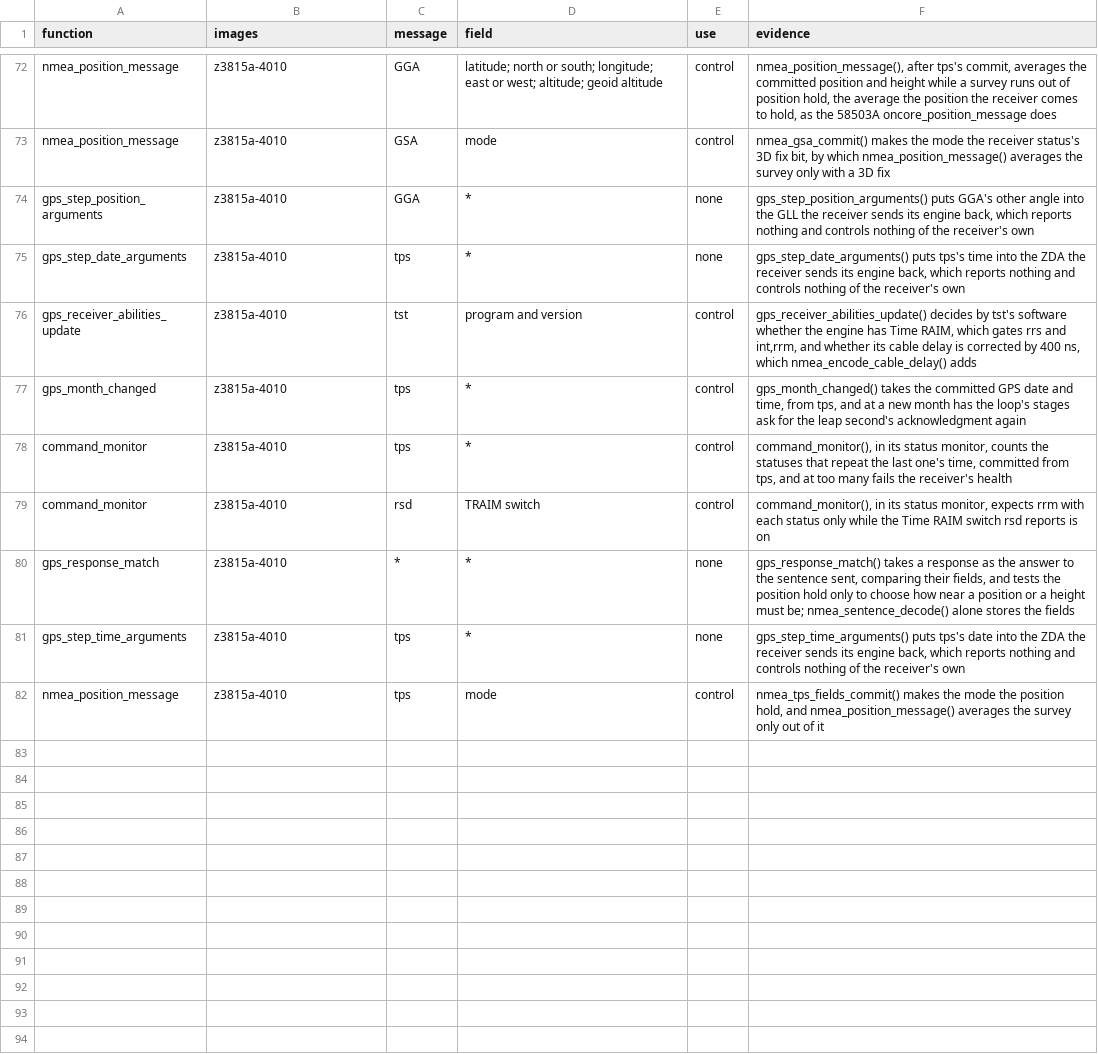
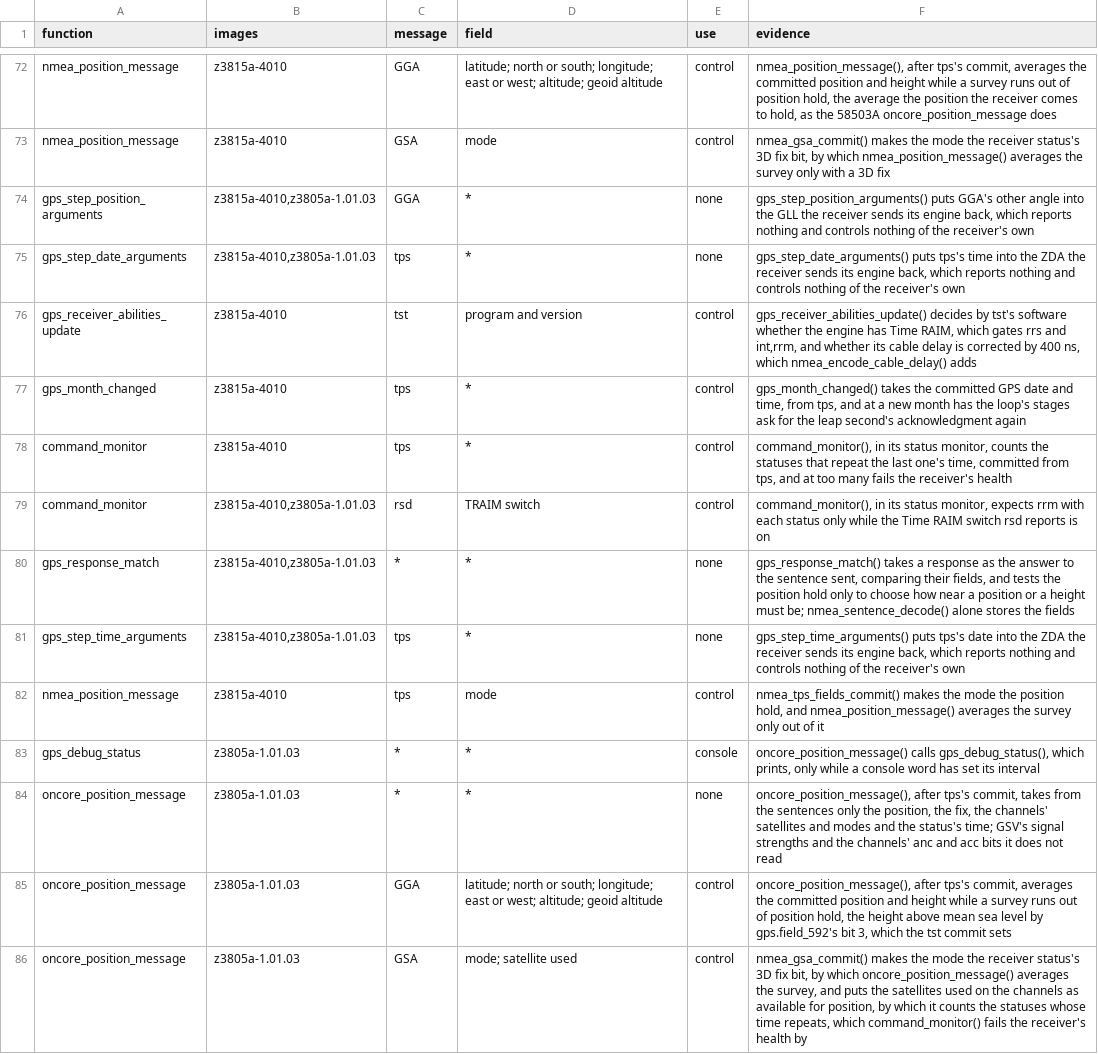
Before and after one commit to charlieh0tel/smartclock, a TSV file: docs/firmware/gps-field-uses.tsv, drawn as a sheet; only a part is shown, gaps mark what is left out; the diff covers the shown part only.

Commit message:
Send the GT-8031's SV accuracy sentence, acc
The Z3805A 1.01.03 asks its Furuno for $PFEC,GPacc (int,acc) and
decodes it, marking each satellite whose digit is above 6 in its
channel's status bit 3, an Oncore's "satellite reported inaccurate".
The Furuno model now sends it at the interval int sets: a hex digit for
each satellite 1 to 32, the record's URA index, and X, "SV Accuracy not
available" (GT p. 28), where the record has none.  nmea::SENTENCES has
it, and its tests hold the table to both images' tables.

gps_fields.py measures the 1.01.03 beside the Z3815A 4010, so the
field table gives it for every Furuno row and has rows for acc and
int,acc.  Its readers are classed in gps-field-uses.tsv from the
1.01.03's rewritten C.  Nothing in the image tests acc's bit 3; only
the console's status lines print it, so the URA stays out of
IMAGE_USES.

```diff
--- a/docs/firmware/gps-field-uses.tsv
+++ b/docs/firmware/gps-field-uses.tsv
@@ -73,4 +73,4 @@ nmea_position_message	z3815a-4010	GGA	latitude; north or south; longitude; east
 nmea_position_message	z3815a-4010	GSA	mode	control	nmea_gsa_commit() makes the mode the receiver status's 3D fix bit, by which nmea_position_message() averages the survey only with a 3D fix
-gps_step_position_arguments	z3815a-4010	GGA	*	none	gps_step_position_arguments() puts GGA's other angle into the GLL the receiver sends its engine back, which reports nothing and controls nothing of the receiver's own
-gps_step_date_arguments	z3815a-4010	tps	*	none	gps_step_date_arguments() puts tps's time into the ZDA the receiver sends its engine back, which reports nothing and controls nothing of the receiver's own
+gps_step_position_arguments	z3815a-4010,z3805a-1.01.03	GGA	*	none	gps_step_position_arguments() puts GGA's other angle into the GLL the receiver sends its engine back, which reports nothing and controls nothing of the receiver's own
+gps_step_date_arguments	z3815a-4010,z3805a-1.01.03	tps	*	none	gps_step_date_arguments() puts tps's time into the ZDA the receiver sends its engine back, which reports nothing and controls nothing of the receiver's own
 gps_receiver_abilities_update	z3815a-4010	tst	program and version	control	gps_receiver_abilities_update() decides by tst's software whether the engine has Time RAIM, which gates rrs and int,rrm, and whether its cable delay is corrected by 400 ns, which nmea_encode_cable_delay() adds
@@ -78,5 +78,9 @@ gps_month_changed	z3815a-4010	tps	*	control	gps_month_changed() takes the commit
 command_monitor	z3815a-4010	tps	*	control	command_monitor(), in its status monitor, counts the statuses that repeat the last one's time, committed from tps, and at too many fails the receiver's health
-command_monitor	z3815a-4010	rsd	TRAIM switch	control	command_monitor(), in its status monitor, expects rrm with each status only while the Time RAIM switch rsd reports is on
-gps_response_match	z3815a-4010	*	*	none	gps_response_match() takes a response as the answer to the sentence sent, comparing their fields, and tests the position hold only to choose how near a position or a height must be; nmea_sentence_decode() alone stores the fields
-gps_step_time_arguments	z3815a-4010	tps	*	none	gps_step_time_arguments() puts tps's date into the ZDA the receiver sends its engine back, which reports nothing and controls nothing of the receiver's own
+command_monitor	z3815a-4010,z3805a-1.01.03	rsd	TRAIM switch	control	command_monitor(), in its status monitor, expects rrm with each status only while the Time RAIM switch rsd reports is on
+gps_response_match	z3815a-4010,z3805a-1.01.03	*	*	none	gps_response_match() takes a response as the answer to the sentence sent, comparing their fields, and tests the position hold only to choose how near a position or a height must be; nmea_sentence_decode() alone stores the fields
+gps_step_time_arguments	z3815a-4010,z3805a-1.01.03	tps	*	none	gps_step_time_arguments() puts tps's date into the ZDA the receiver sends its engine back, which reports nothing and controls nothing of the receiver's own
 nmea_position_message	z3815a-4010	tps	mode	control	nmea_tps_fields_commit() makes the mode the position hold, and nmea_position_message() averages the survey only out of it
+gps_debug_status	z3805a-1.01.03	*	*	console	oncore_position_message() calls gps_debug_status(), which prints, only while a console word has set its interval
+oncore_position_message	z3805a-1.01.03	*	*	none	oncore_position_message(), after tps's commit, takes from the sentences only the position, the fix, the channels' satellites and modes and the status's time; GSV's signal strengths and the channels' anc and acc bits it does not read
+oncore_position_message	z3805a-1.01.03	GGA	latitude; north or south; longitude; east or west; altitude; geoid altitude	control	oncore_position_message(), after tps's commit, averages the committed position and height while a survey runs out of position hold, the height above mean sea level by gps.field_592's bit 3, which the tst commit sets
+oncore_position_message	z3805a-1.01.03	GSA	mode; satellite used	control	nmea_gsa_commit() makes the mode the receiver status's 3D fix bit, by which oncore_position_message() averages the survey, and puts the satellites used on the channels as available for position, by which it counts the statuses whose time repeats, which command_monitor() fails the receiver's health by
```
Also changed, not shown: 13 added rows elsewhere in this file, docs/firmware/gps-fields.tsv, 9 other files.
